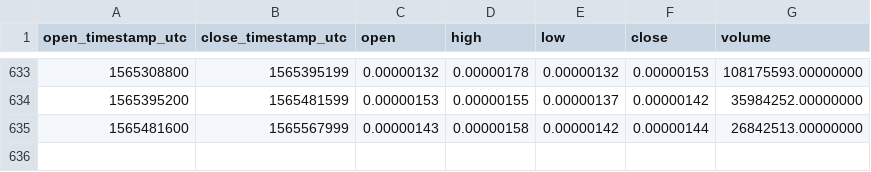
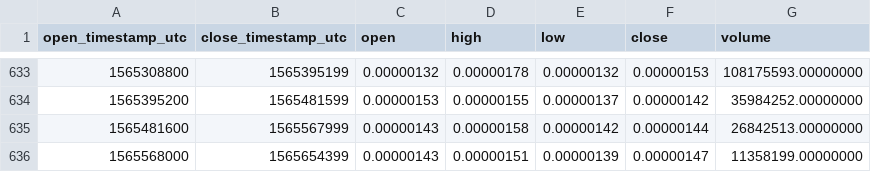
Before and after one commit to cryptobigbro/binance-CDTBTC, a CSV file: binance-CDTBTC-1d.csv, drawn as a sheet; only a part is shown, gaps mark what is left out.

Commit message:
Update OHLCV data.

```diff
--- a/binance-CDTBTC-1d.csv
+++ b/binance-CDTBTC-1d.csv
@@ -635 +635,2 @@ open_timestamp_utc,close_timestamp_utc,open,high,low,close,volume
 1565481600,1565567999,0.00000143,0.00000158,0.00000142,0.00000144,26842513.00000000
+1565568000,1565654399,0.00000143,0.00000151,0.00000139,0.00000147,11358199.00000000
```
Also changed, not shown: 1 other file.
